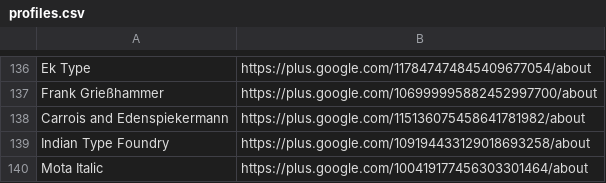
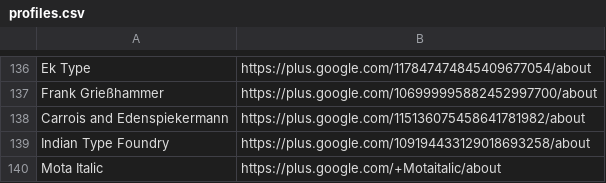
Before and after one commit to googlefonts/googlefontsdirectory-old, a CSV file: designers/profiles.csv, drawn as a sheet; only a part is shown, gaps mark what is left out.

Commit message:
Updating Mota Italic G+

```diff
--- a/designers/profiles.csv
+++ b/designers/profiles.csv
@@ -139,2 +139,2 @@ Carrois and Edenspiekermann,https://plus.google.com/115136075458641781982/about
 Indian Type Foundry, https://plus.google.com/109194433129018693258/about
-Mota Italic,https://plus.google.com/100419177456303301464/about
+Mota Italic,https://plus.google.com/+Motaitalic/about
```
